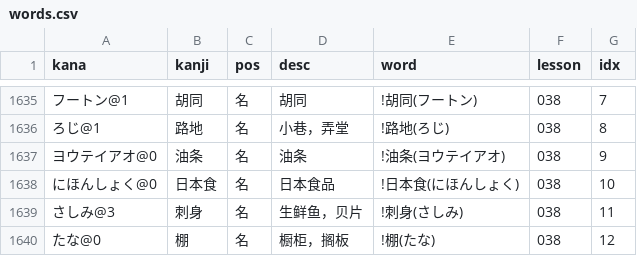
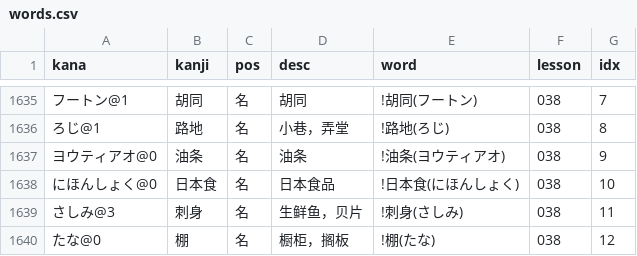
Before and after one commit to wizicer/LearnJapan, a CSV file: _data/words.csv, drawn as a sheet; only a part is shown, gaps mark what is left out.

Commit message:
fix typo

```diff
--- a/_data/words.csv
+++ b/_data/words.csv
@@ -1636,3 +1636,3 @@ kana,kanji,pos,desc,word,lesson,idx
 ろじ@1               , 路地             , 名   , 小巷，弄堂                 , !路地(ろじ)                     , 038 , 8
-ヨウテイアオ@0       , 油条             , 名   , 油条                       , !油条(ヨウテイアオ)             , 038 , 9
+ヨウティアオ@0       , 油条             , 名   , 油条                       , !油条(ヨウティアオ)             , 038 , 9
 にほんしょく@0       , 日本食           , 名   , 日本食品                   , !日本食(にほんしょく)           , 038 , 10
```
